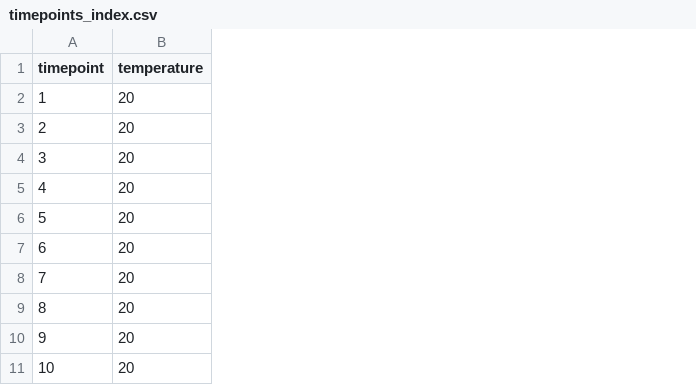
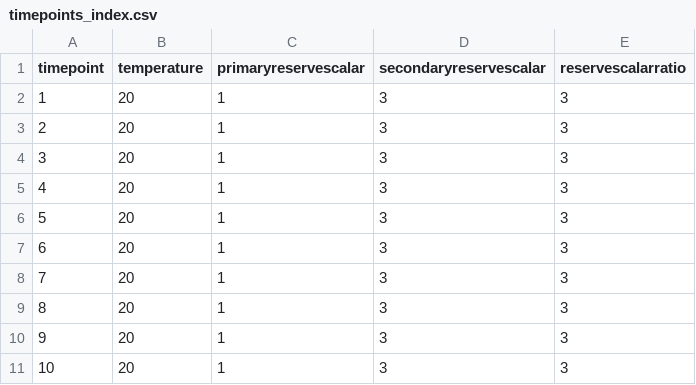
Before and after one commit to llavin13/dispatch_RA_model, a CSV file: TOYCASE/TOY/inputs/timepoints_index.csv, drawn as a sheet; only a part is shown; the diff names each change by its address in the sheet, - before the commit and + after, or states it on an @@ line.

Commit message:
Add files via upload

```diff
--- a/TOYCASE/TOY/inputs/timepoints_index.csv
+++ b/TOYCASE/TOY/inputs/timepoints_index.csv
+column C (primaryreservescalar), rows 2-11: all 1
+column D (secondaryreservescalar), rows 2-11: all 3
+column E (reservescalarratio), rows 2-11: all 3
```
